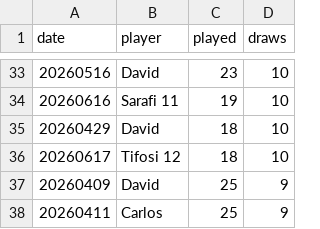
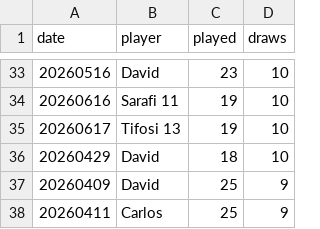
Before and after one commit to dgonzalez13/esports-tracker-full, a CSV file: gt/output/draw_records_highest.csv, drawn as a sheet; only a part is shown, gaps mark what is left out; removed rows and columns are numbered as before the commit, all else as after; the diff names each change by its address in the sheet, - before the commit and + after, or states it on an @@ line.

```diff
--- a/gt/output/draw_records_highest.csv
+++ b/gt/output/draw_records_highest.csv
+row 35: 20260617 | Tifosi 13 | 19 | 10
-row 36: 20260617 | Tifosi 12 | 18 | 10
```
Also changed, not shown: gt/output/daily_streak_summary.csv, gt/output/daily_streaks.csv, 9 other files.
